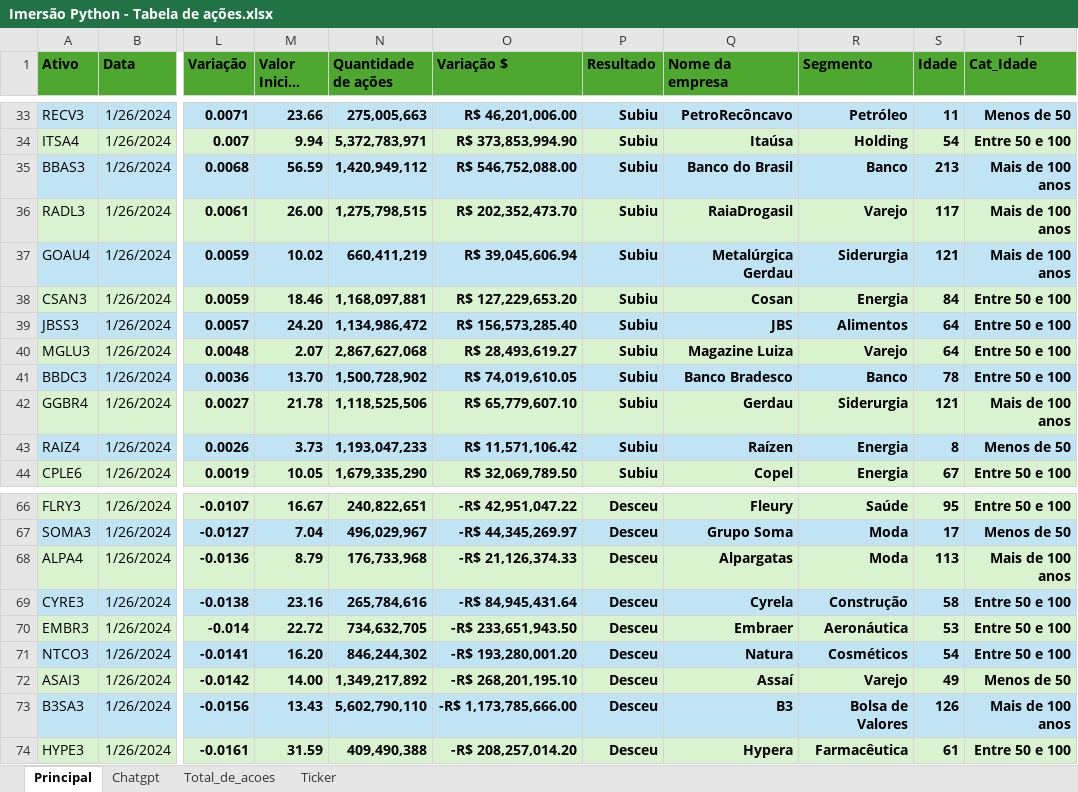
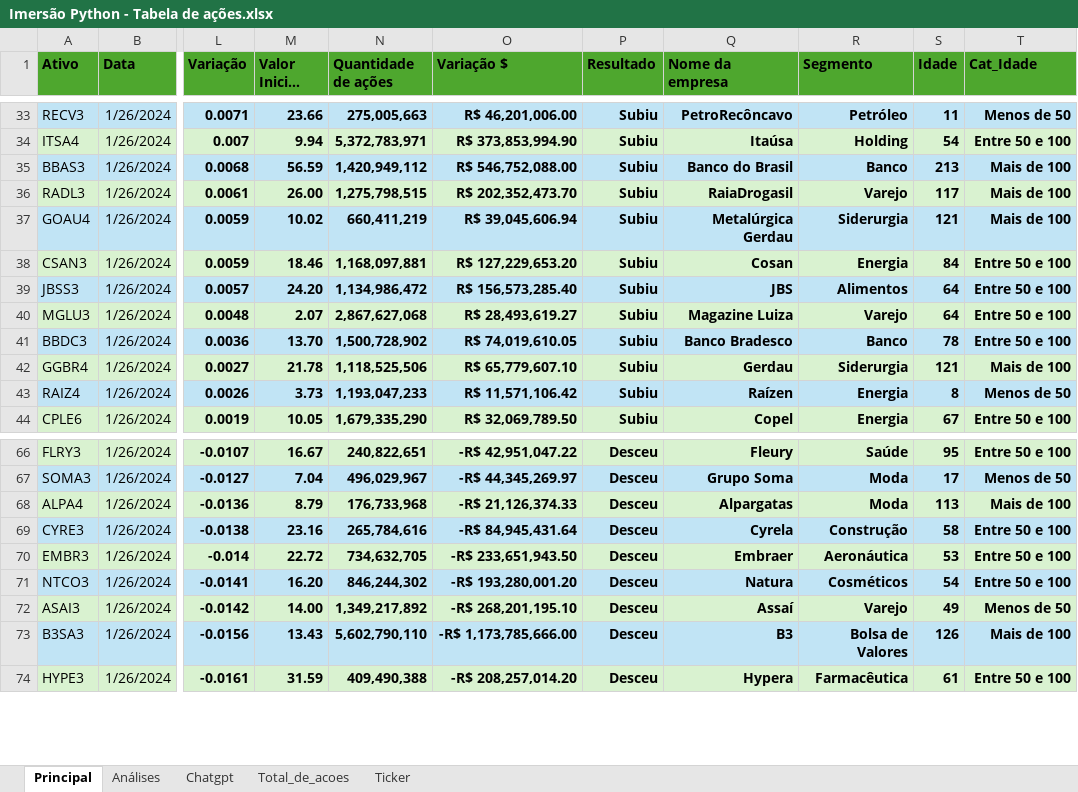
Before and after one commit to victorhigaki/Alura-Imersao-Python, an Excel workbook: Imersão Python - Tabela de ações.xlsx, sheet Principal, drawn as a sheet; only a part is shown, gaps mark what is left out; long unchanged cells end in …; values as stored, in another font and other column widths than the file's, no borders; charts and pictures not drawn; the diff names each change by its address in the sheet, - before the commit and + after, or states it on an @@ line.

```diff
--- a/Imersão Python - Tabela de ações.xlsx (sheet Principal)
+++ b/Imersão Python - Tabela de ações.xlsx (sheet Principal)
+sheet tab: Análises
-T35:T37 (Cat_Idade): Mais de 100 anos
+T35:T37 (Cat_Idade): Mais de 100
-T42 (Cat_Idade): Mais de 100 anos
+T42 (Cat_Idade): Mais de 100
-T68 (Cat_Idade): Mais de 100 anos
+T68 (Cat_Idade): Mais de 100
-T73 (Cat_Idade): Mais de 100 anos
+T73 (Cat_Idade): Mais de 100
```
Also changed, not shown: formulas that keep their value, charts or pictures, 1 other file.
